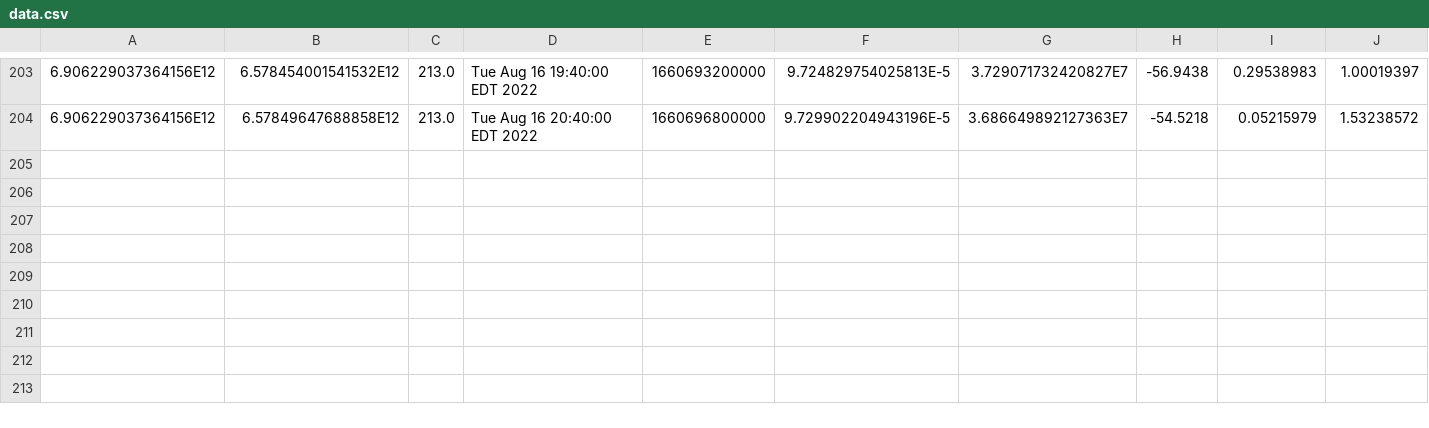
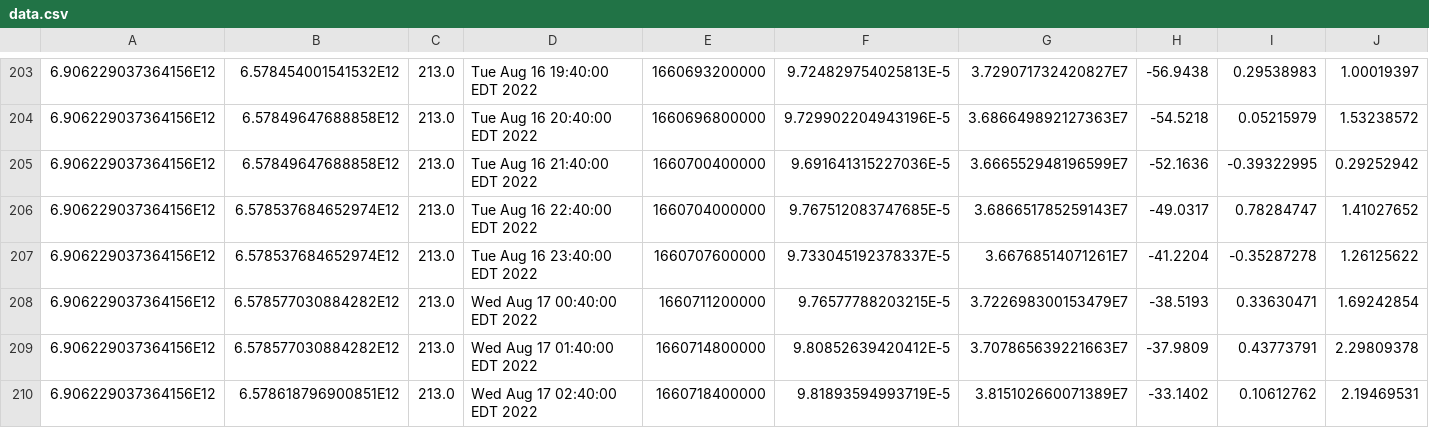
Before and after one commit to luncburn/luncburn, a CSV file: data.csv, drawn as a sheet; only a part is shown, gaps mark what is left out; rows hold the shown columns only; the diff names each change by its address in the sheet, - before the commit and + after, or states it on an @@ line.

Commit message:
"Updating CSV File at: 705972971817280"

```diff
--- a/data.csv
+++ b/data.csv
+row 205: 6.906229037364156E12 | 6.57849647688858E12 | 213.0 | Tue Aug 16 21:40:00 EDT 2022 | 1660700400000 | 9.691641315227036E-5 | 3.666552948196599E7 | -52.1636 | -0.39322995 | 0.29252942
+row 206: 6.906229037364156E12 | 6.578537684652974E12 | 213.0 | Tue Aug 16 22:40:00 EDT 2022 | 1660704000000 | 9.767512083747685E-5 | 3.686651785259143E7 | -49.0317 | 0.78284747 | 1.41027652
+row 207: 6.906229037364156E12 | 6.578537684652974E12 | 213.0 | Tue Aug 16 23:40:00 EDT 2022 | 1660707600000 | 9.733045192378337E-5 | 3.66768514071261E7 | -41.2204 | -0.35287278 | 1.26125622
+row 208: 6.906229037364156E12 | 6.578577030884282E12 | 213.0 | Wed Aug 17 00:40:00 EDT 2022 | 1660711200000 | 9.76577788203215E-5 | 3.722698300153479E7 | -38.5193 | 0.33630471 | 1.69242854
+row 209: 6.906229037364156E12 | 6.578577030884282E12 | 213.0 | Wed Aug 17 01:40:00 EDT 2022 | 1660714800000 | 9.80852639420412E-5 | 3.707865639221663E7 | -37.9809 | 0.43773791 | 2.29809378
+row 210: 6.906229037364156E12 | 6.578618796900851E12 | 213.0 | Wed Aug 17 02:40:00 EDT 2022 | 1660718400000 | 9.81893594993719E-5 | 3.815102660071389E7 | -33.1402 | 0.10612762 | 2.19469531
```
